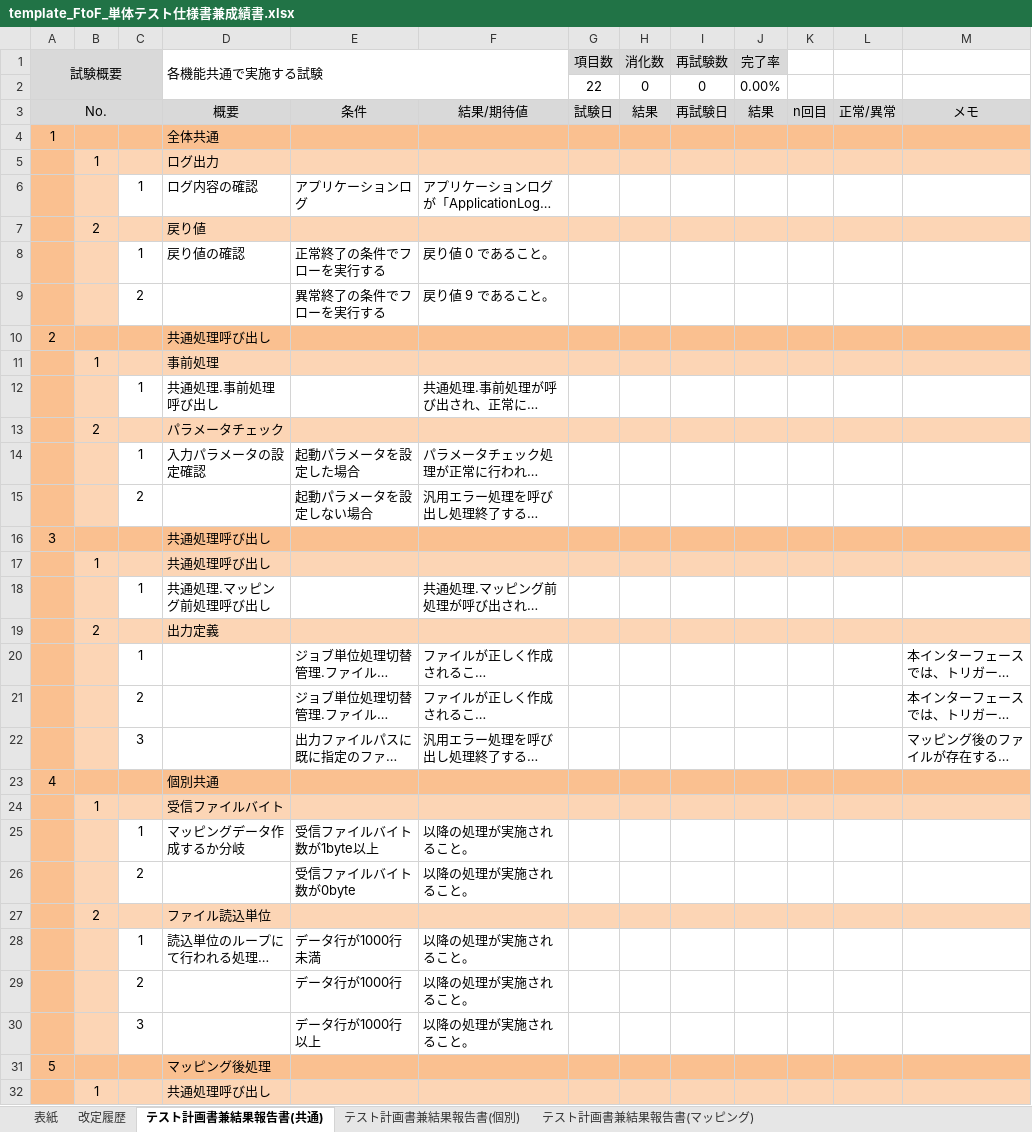
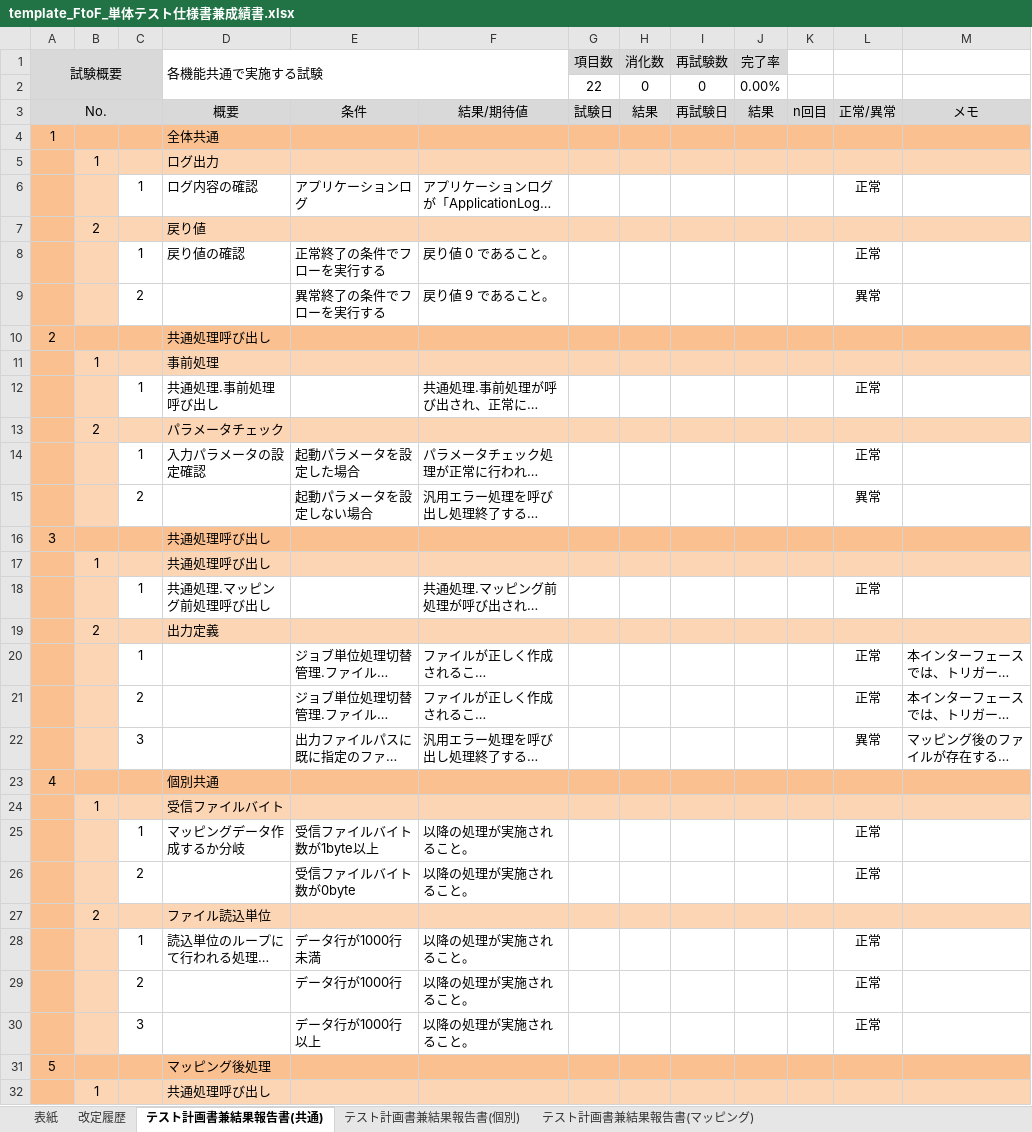
Before and after one commit to cong8191/tool, an Excel workbook: template_FtoF_単体テスト仕様書兼成績書.xlsx, sheet テスト計画書兼結果報告書(共通), drawn as a sheet; only a part is shown; long unchanged cells end in …; values as stored, in another font and other column widths than the file's, no borders; charts and pictures not drawn; the diff covers the shown part only; the diff names each change by its address in the sheet, - before the commit and + after, or states it on an @@ line.

```diff
--- a/template_FtoF_単体テスト仕様書兼成績書.xlsx (sheet テスト計画書兼結果報告書(共通))
+++ b/template_FtoF_単体テスト仕様書兼成績書.xlsx (sheet テスト計画書兼結果報告書(共通))
-L6: (empty)
+L6: 正常
-L8: (empty)
+L8: 正常
-L9: (empty)
+L9: 異常
-L12: (empty)
+L12: 正常
-L14: (empty)
+L14: 正常
-L15: (empty)
+L15: 異常
-L18: (empty)
+L18: 正常
-L20:L21: (empty)
+L20:L21: 正常
-L22: (empty)
+L22: 異常
-L25:L26: (empty)
+L25:L26: 正常
-L28:L30: (empty)
+L28:L30: 正常
```
Also changed, not shown: 8 edited cells elsewhere in this sheet, sheet テスト計画書兼結果報告書(マッピング), sheet テスト計画書兼結果報告書(個別), charts or pictures, template_FtoF_単体テスト仕様書兼成績書_同一集約No.のIF展開時.xlsx, testcases/単体テスト仕様書兼成績書_E309_BPFB0372.xlsx, 4 other files.
